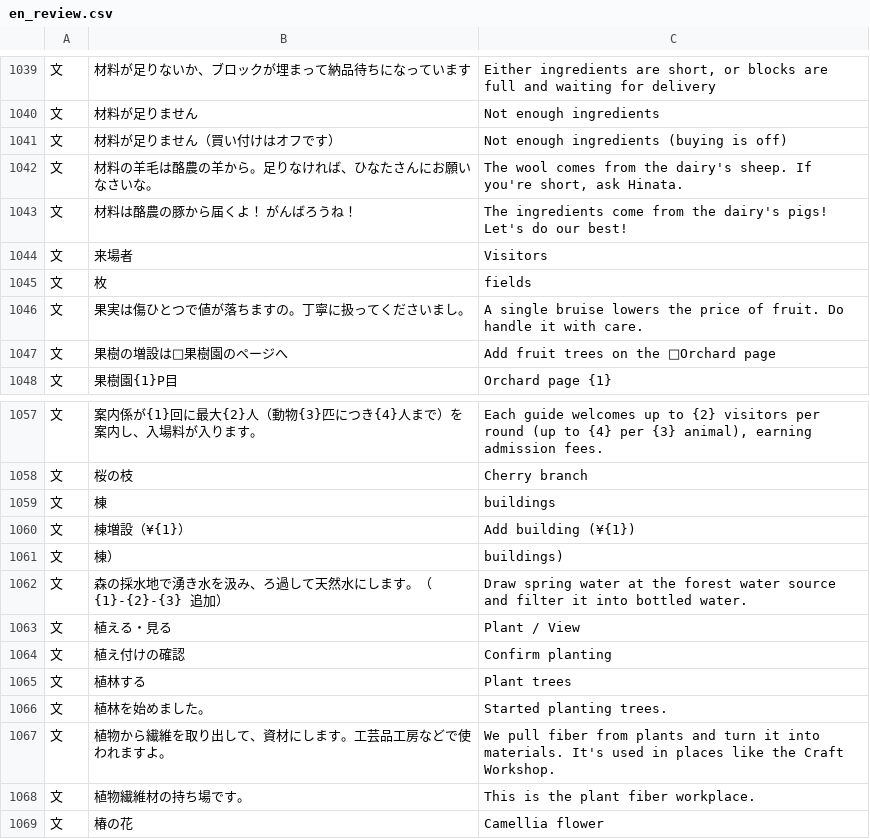
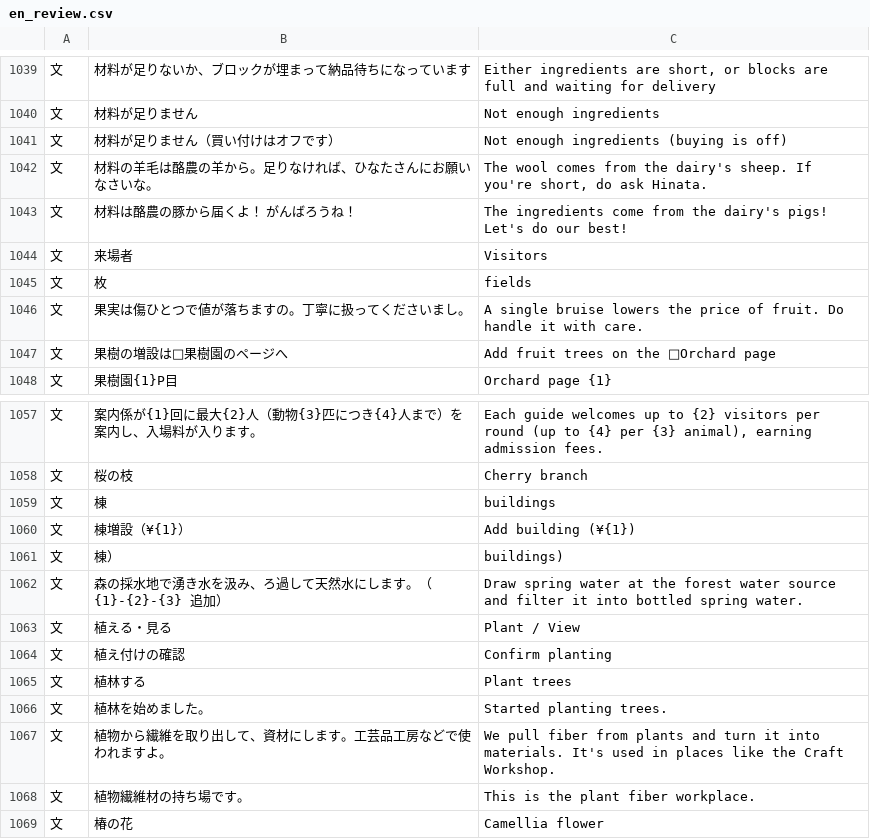
Before and after one commit to 59td94-ai/nonbiri-bokujo, a CSV file: i18n/en_review.csv, drawn as a sheet; only a part is shown, gaps mark what is left out; the diff covers the shown part only.

```diff
--- a/i18n/en_review.csv
+++ b/i18n/en_review.csv
@@ -1041,3 +1041,3 @@
 文,材料が足りません（買い付けはオフです）,Not enough ingredients (buying is off)
-文,材料の羊毛は酪農の羊から。足りなければ、ひなたさんにお願いなさいな。,"The wool comes from the dairy's sheep. If you're short, ask Hinata."
+文,材料の羊毛は酪農の羊から。足りなければ、ひなたさんにお願いなさいな。,"The wool comes from the dairy's sheep. If you're short, do ask Hinata."
 文,材料は酪農の豚から届くよ！ がんばろうね！,The ingredients come from the dairy's pigs! Let's do our best!
@@ -1061,3 +1061,3 @@
 文,棟）,buildings)
-文,森の採水地で湧き水を汲み、ろ過して天然水にします。（{1}-{2}-{3} 追加）,Draw spring water at the forest water source and filter it into bottled water.
+文,森の採水地で湧き水を汲み、ろ過して天然水にします。（{1}-{2}-{3} 追加）,Draw spring water at the forest water source and filter it into bottled spring water.
 文,植える・見る,Plant / View
```
Also changed, not shown: 9 edited cells elsewhere in this file, 3 other files.
